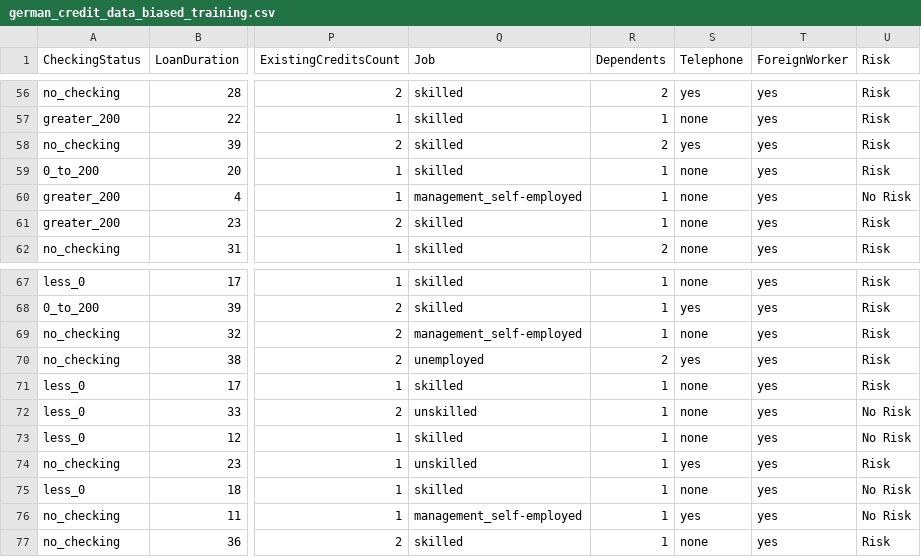
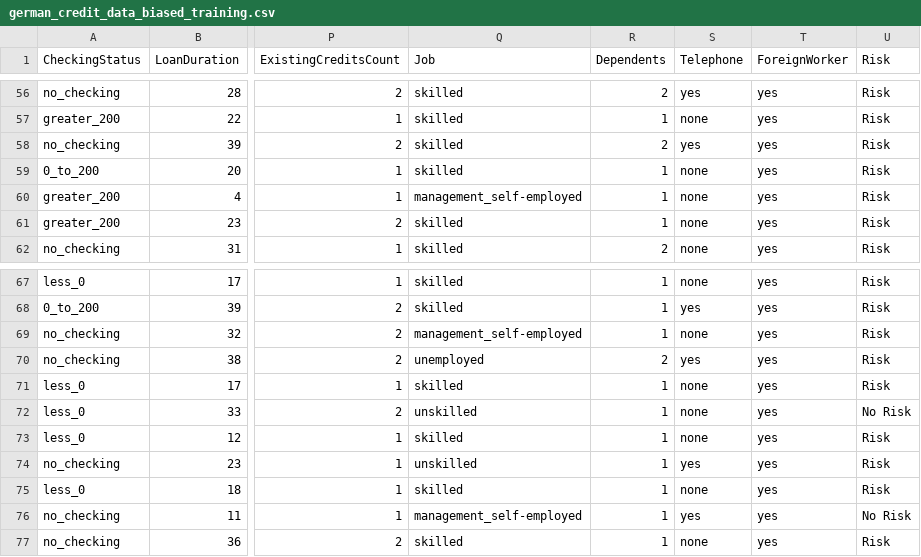
Before and after one commit to Sheetalkreddy/Risk, a CSV file: german_credit_data_biased_training.csv, drawn as a sheet; only a part is shown, gaps mark what is left out; the diff covers the shown part only; the diff names each change by its address in the sheet, - before the commit and + after, or states it on an @@ line.

```diff
--- a/german_credit_data_biased_training.csv
+++ b/german_credit_data_biased_training.csv
-U60 (Risk): No Risk
+U60 (Risk): Risk
-U73 (Risk): No Risk
+U73 (Risk): Risk
-U75 (Risk): No Risk
+U75 (Risk): Risk
```
Also changed, not shown: 11 edited cells elsewhere in this file.
